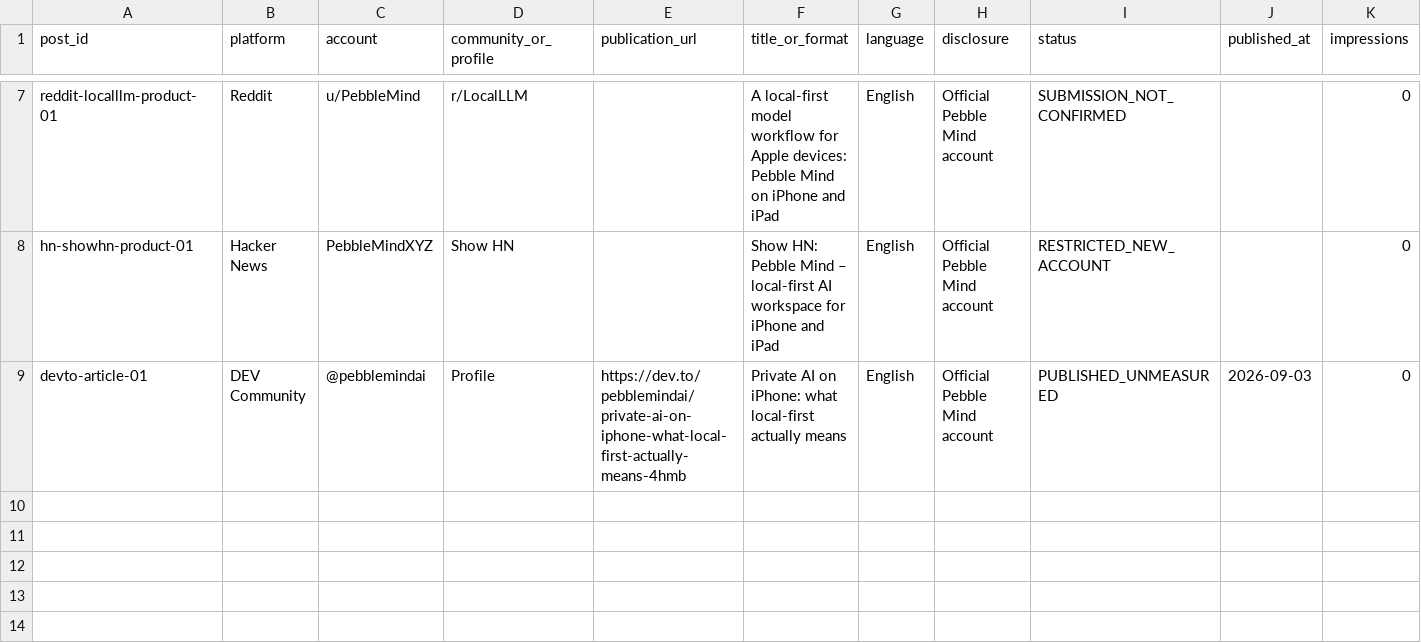
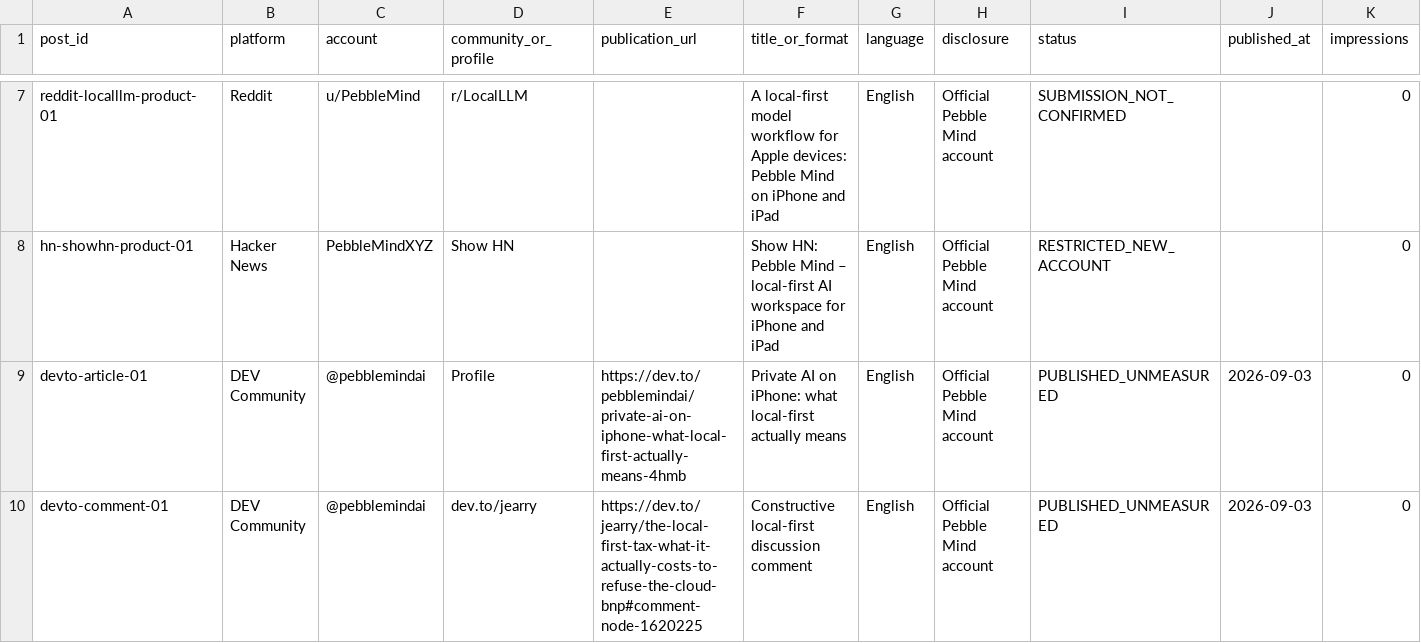
Before and after one commit to aditigosar235/pebblemindai, a CSV file: growth/post-inventory.csv, drawn as a sheet; only a part is shown, gaps mark what is left out; rows hold the shown columns only; the diff names each change by its address in the sheet, - before the commit and + after, or states it on an @@ line.

```diff
--- a/growth/post-inventory.csv
+++ b/growth/post-inventory.csv
+row 10: devto-comment-01 | DEV Community | @pebblemindai | dev.to/jearry | https://dev.to/jearry/the-local-first-tax-what-it-actually-costs-to-refuse-the-cloud-bnp#comment-node-1620225 | Constructive local-first discussion comment | English | Official Pebble Mind account | PUBLISHED_UNMEASURED | 2026-09-03 | 0
```
Also changed, not shown: growth/account-setup-queue.csv, growth/content-log.csv, 1 other file.
